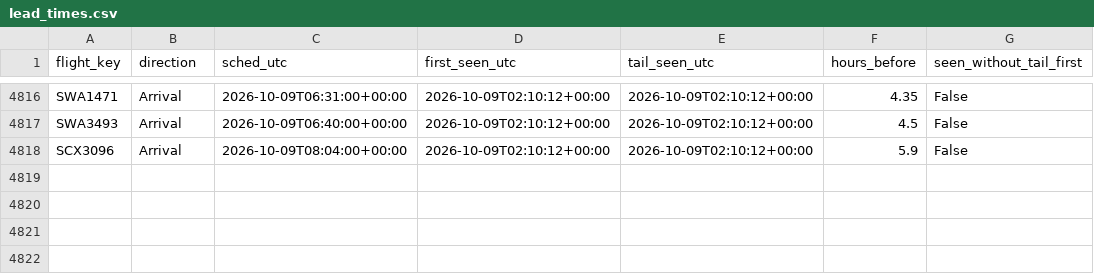
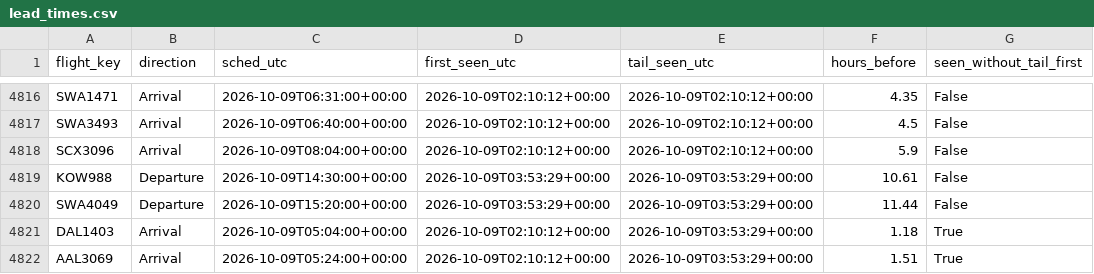
Before and after one commit to akshajtibrewala-collab/stl-alerts, a CSV file: state/lead_times.csv, drawn as a sheet; only a part is shown, gaps mark what is left out; the diff names each change by its address in the sheet, - before the commit and + after, or states it on an @@ line.

```diff
--- a/state/lead_times.csv
+++ b/state/lead_times.csv
+row 4819: KOW988 | Departure | 2026-10-09T14:30:00+00:00 | 2026-10-09T03:53:29+00:00 | 2026-10-09T03:53:29+00:00 | 10.61 | False
+row 4820: SWA4049 | Departure | 2026-10-09T15:20:00+00:00 | 2026-10-09T03:53:29+00:00 | 2026-10-09T03:53:29+00:00 | 11.44 | False
+row 4821: DAL1403 | Arrival | 2026-10-09T05:04:00+00:00 | 2026-10-09T02:10:12+00:00 | 2026-10-09T03:53:29+00:00 | 1.18 | True
+row 4822: AAL3069 | Arrival | 2026-10-09T05:24:00+00:00 | 2026-10-09T02:10:12+00:00 | 2026-10-09T03:53:29+00:00 | 1.51 | True
```
Also changed, not shown: 1 other file.
